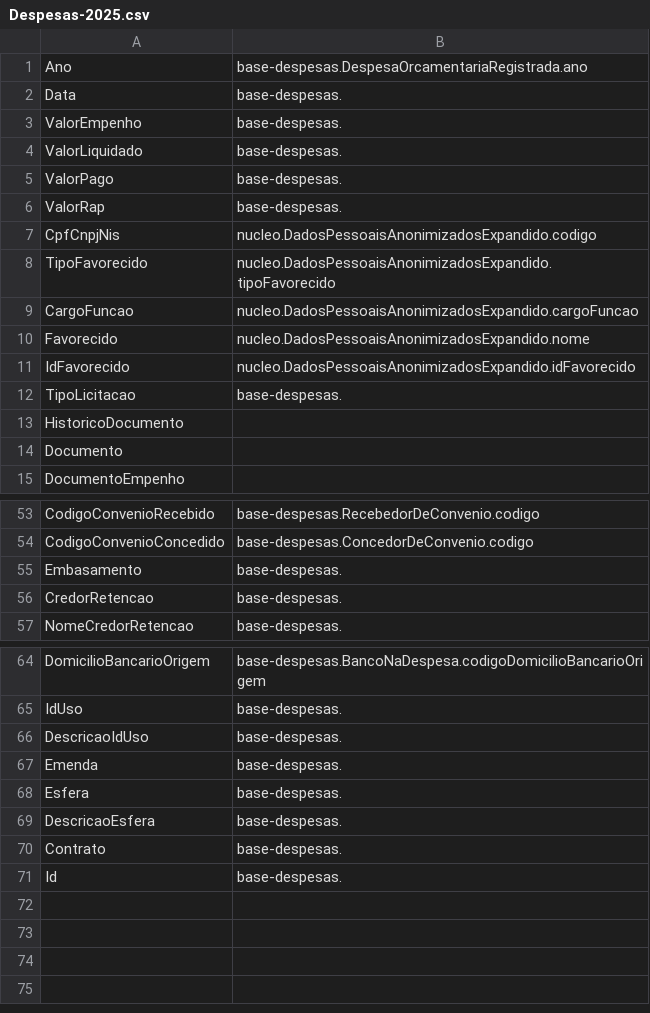
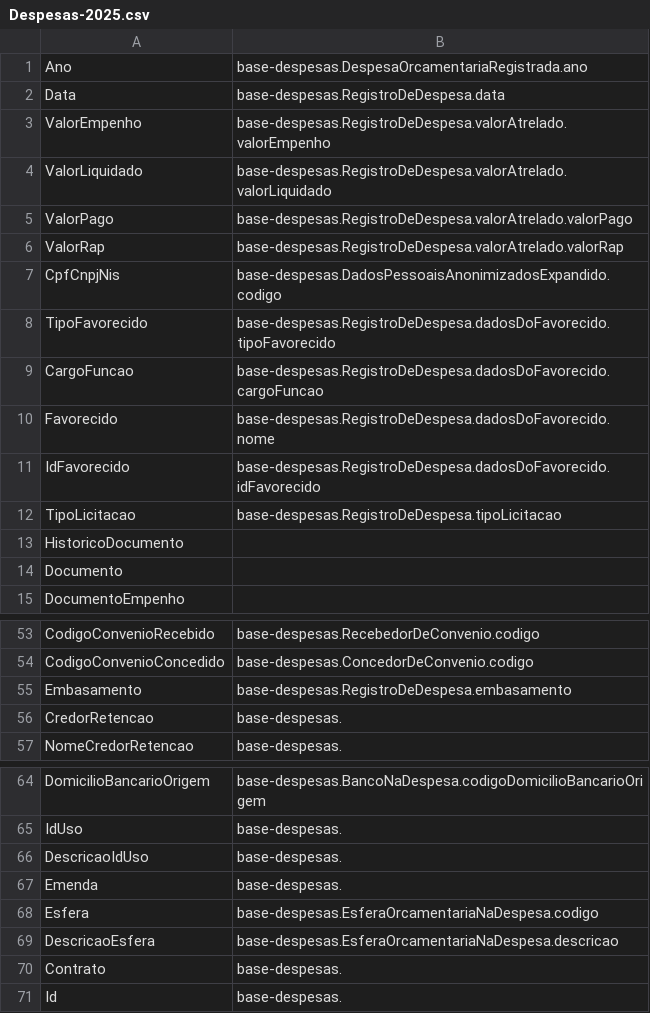
Before and after one commit to Renzo-Henrique/secont-ontologias, a CSV file: mapeamentos/base-despesas/Despesas-2025.csv, drawn as a sheet; only a part is shown, gaps mark what is left out.

Commit message:
mapeamento parcial de Despesa

```diff
--- a/mapeamentos/base-despesas/Despesas-2025.csv
+++ b/mapeamentos/base-despesas/Despesas-2025.csv
@@ -1,13 +1,13 @@
 Ano ; base-despesas.DespesaOrcamentariaRegistrada.ano
-Data ; base-despesas.
-ValorEmpenho ; base-despesas.
-ValorLiquidado ; base-despesas.
-ValorPago ; base-despesas.
-ValorRap ; base-despesas.
-CpfCnpjNis ; nucleo.DadosPessoaisAnonimizadosExpandido.codigo
-TipoFavorecido ; nucleo.DadosPessoaisAnonimizadosExpandido.tipoFavorecido
-CargoFuncao ; nucleo.DadosPessoaisAnonimizadosExpandido.cargoFuncao
-Favorecido ; nucleo.DadosPessoaisAnonimizadosExpandido.nome
-IdFavorecido ; nucleo.DadosPessoaisAnonimizadosExpandido.idFavorecido
-TipoLicitacao ; base-despesas.
+Data ; base-despesas.RegistroDeDespesa.data
+ValorEmpenho ; base-despesas.RegistroDeDespesa.valorAtrelado.valorEmpenho
+ValorLiquidado ; base-despesas.RegistroDeDespesa.valorAtrelado.valorLiquidado
+ValorPago ; base-despesas.RegistroDeDespesa.valorAtrelado.valorPago
+ValorRap ; base-despesas.RegistroDeDespesa.valorAtrelado.valorRap
+CpfCnpjNis ; base-despesas.DadosPessoaisAnonimizadosExpandido.codigo
+TipoFavorecido ; base-despesas.RegistroDeDespesa.dadosDoFavorecido.tipoFavorecido
+CargoFuncao ; base-despesas.RegistroDeDespesa.dadosDoFavorecido.cargoFuncao
+Favorecido ; base-despesas.RegistroDeDespesa.dadosDoFavorecido.nome
+IdFavorecido ; base-despesas.RegistroDeDespesa.dadosDoFavorecido.idFavorecido
+TipoLicitacao ; base-despesas.RegistroDeDespesa.tipoLicitacao
 HistoricoDocumento ;
@@ -54,3 +54,3 @@ CodigoConvenioRecebido ; base-despesas.RecebedorDeConvenio.codigo
 CodigoConvenioConcedido ; base-despesas.ConcedorDeConvenio.codigo
-Embasamento ; base-despesas.
+Embasamento ; base-despesas.RegistroDeDespesa.embasamento
 CredorRetencao ; base-despesas.
@@ -67,4 +67,4 @@ DescricaoIdUso ; base-despesas.
 Emenda ; base-despesas.
-Esfera ; base-despesas.
-DescricaoEsfera ; base-despesas.
+Esfera ; base-despesas.EsferaOrcamentariaNaDespesa.codigo
+DescricaoEsfera ; base-despesas.EsferaOrcamentariaNaDespesa.descricao
 Contrato ; base-despesas.
```
Also changed, not shown: mapeamentos/base-despesas/orcamentosdespesa-2025.csv, 1 other file.
